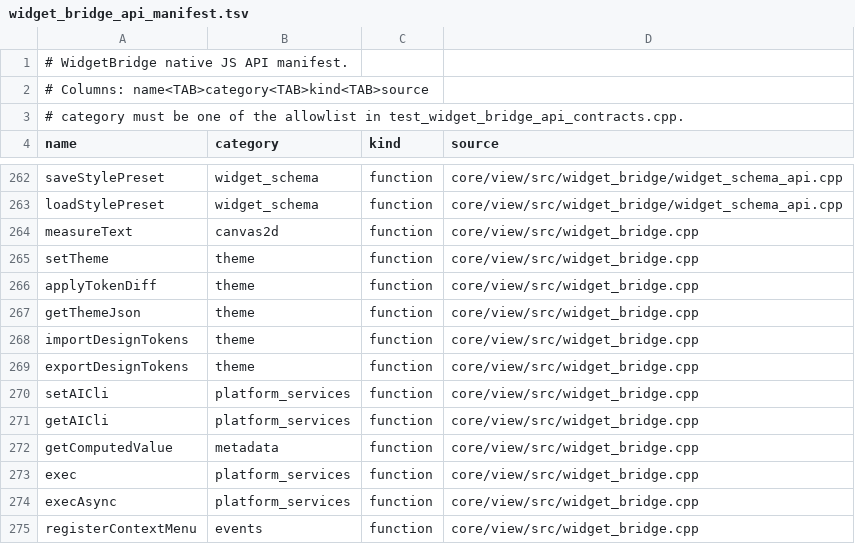
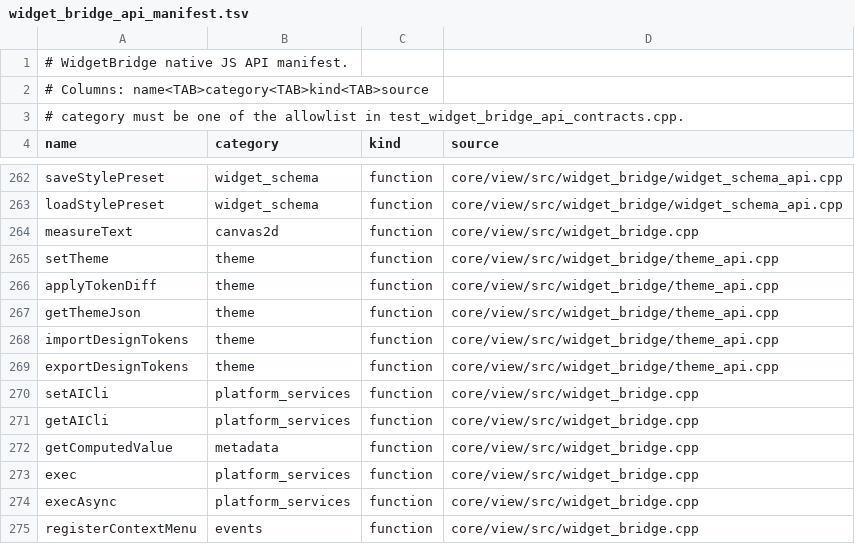
Before and after one commit to matthewfudge/pulp, a TSV file: core/view/src/widget_bridge_api_manifest.tsv, drawn as a sheet; only a part is shown, gaps mark what is left out.

Commit message:
refactor: split WidgetBridge theme registrar
Move theme and design-token native registrations into a dedicated WidgetBridge registrar translation unit while keeping the existing registration order.

Compat-Update: skip prefix=canvas2d reason="mechanical WidgetBridge registrar split; no compat surface change"
Compat-Update: skip prefix=css reason="mechanical WidgetBridge registrar split; no compat surface change"
Compat-Update: skip prefix=html reason="mechanical WidgetBridge registrar split; no compat surface change"
Compat-Update: skip prefix=imports reason="mechanical WidgetBridge registrar split; no compat surface change"
Compat-Update: skip prefix=react reason="mechanical WidgetBridge registrar split; no compat surface change"
Compat-Update: skip prefix=rn reason="mechanical WidgetBridge registrar split; no compat surface change"
Compat-Update: skip prefix=yoga reason="mechanical WidgetBridge registrar split; no compat surface change"
Version-Bump: sdk=skip reason="mechanical internal registrar split; no SDK or behavior change"

```diff
--- a/core/view/src/widget_bridge_api_manifest.tsv
+++ b/core/view/src/widget_bridge_api_manifest.tsv
@@ -264,7 +264,7 @@ loadStylePreset	widget_schema	function	core/view/src/widget_bridge/widget_schema
 measureText	canvas2d	function	core/view/src/widget_bridge.cpp
-setTheme	theme	function	core/view/src/widget_bridge.cpp
-applyTokenDiff	theme	function	core/view/src/widget_bridge.cpp
-getThemeJson	theme	function	core/view/src/widget_bridge.cpp
-importDesignTokens	theme	function	core/view/src/widget_bridge.cpp
-exportDesignTokens	theme	function	core/view/src/widget_bridge.cpp
+setTheme	theme	function	core/view/src/widget_bridge/theme_api.cpp
+applyTokenDiff	theme	function	core/view/src/widget_bridge/theme_api.cpp
+getThemeJson	theme	function	core/view/src/widget_bridge/theme_api.cpp
+importDesignTokens	theme	function	core/view/src/widget_bridge/theme_api.cpp
+exportDesignTokens	theme	function	core/view/src/widget_bridge/theme_api.cpp
 setAICli	platform_services	function	core/view/src/widget_bridge.cpp
```
Also changed, not shown: 5 other files.
